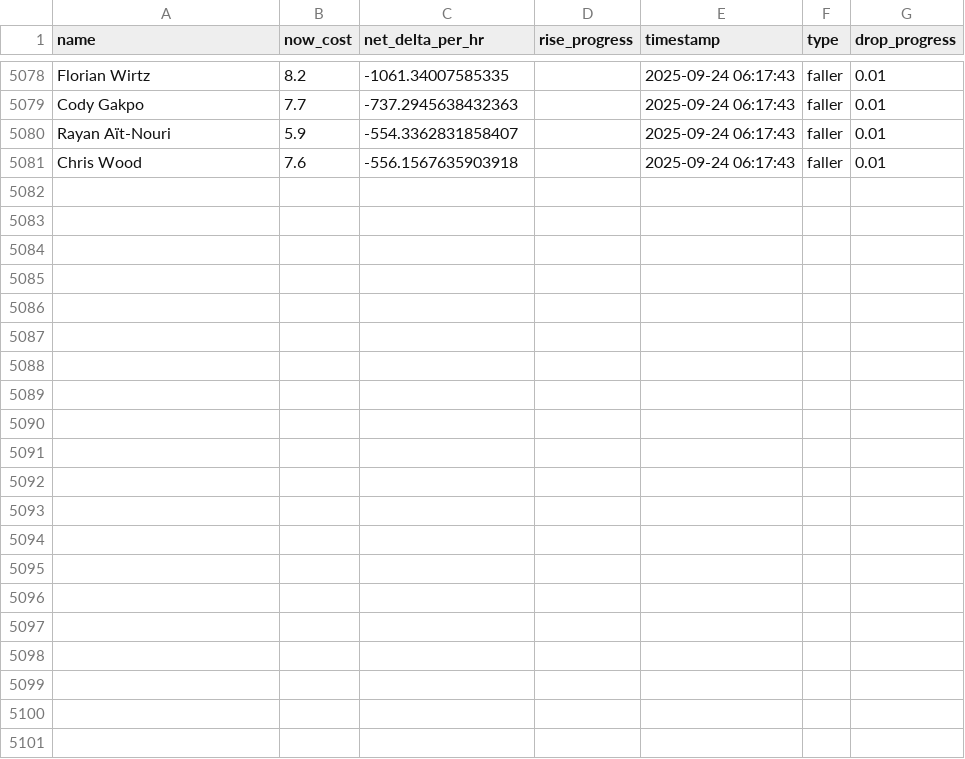
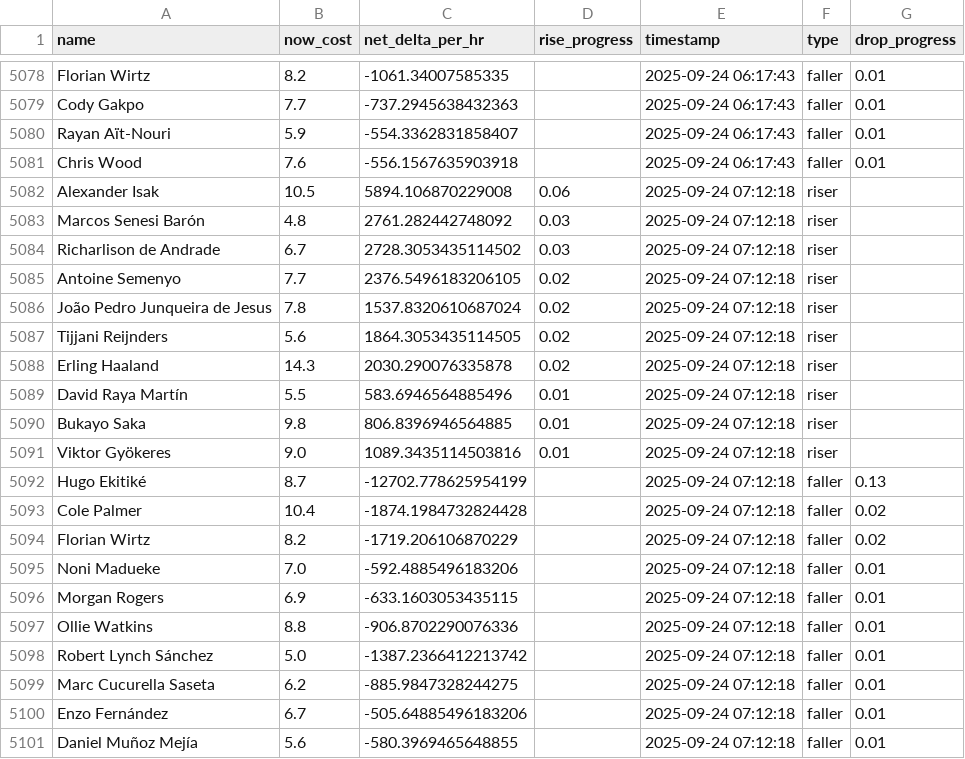
Before and after one commit to muhtasim-maleque/fpl-price-changes, a CSV file: fpl_predictions_log.csv, drawn as a sheet; only a part is shown, gaps mark what is left out; the diff names each change by its address in the sheet, - before the commit and + after, or states it on an @@ line.

```diff
--- a/fpl_predictions_log.csv
+++ b/fpl_predictions_log.csv
+row 5082: Alexander Isak | 10.5 | 5894.106870229008 | 0.06 | 2025-09-24 07:12:18 | riser
+row 5083: Marcos Senesi Barón | 4.8 | 2761.282442748092 | 0.03 | 2025-09-24 07:12:18 | riser
+row 5084: Richarlison de Andrade | 6.7 | 2728.3053435114502 | 0.03 | 2025-09-24 07:12:18 | riser
+row 5085: Antoine Semenyo | 7.7 | 2376.5496183206105 | 0.02 | 2025-09-24 07:12:18 | riser
+row 5086: João Pedro Junqueira de Jesus | 7.8 | 1537.8320610687024 | 0.02 | 2025-09-24 07:12:18 | riser
+row 5087: Tijjani Reijnders | 5.6 | 1864.3053435114505 | 0.02 | 2025-09-24 07:12:18 | riser
+row 5088: Erling Haaland | 14.3 | 2030.290076335878 | 0.02 | 2025-09-24 07:12:18 | riser
+row 5089: David Raya Martín | 5.5 | 583.6946564885496 | 0.01 | 2025-09-24 07:12:18 | riser
+row 5090: Bukayo Saka | 9.8 | 806.8396946564885 | 0.01 | 2025-09-24 07:12:18 | riser
+row 5091: Viktor Gyökeres | 9.0 | 1089.3435114503816 | 0.01 | 2025-09-24 07:12:18 | riser
+row 5092: Hugo Ekitiké | 8.7 | -12702.778625954199 |  | 2025-09-24 07:12:18 | faller | 0.13
+row 5093: Cole Palmer | 10.4 | -1874.1984732824428 |  | 2025-09-24 07:12:18 | faller | 0.02
+row 5094: Florian Wirtz | 8.2 | -1719.206106870229 |  | 2025-09-24 07:12:18 | faller | 0.02
+row 5095: Noni Madueke | 7.0 | -592.4885496183206 |  | 2025-09-24 07:12:18 | faller | 0.01
+row 5096: Morgan Rogers | 6.9 | -633.1603053435115 |  | 2025-09-24 07:12:18 | faller | 0.01
+row 5097: Ollie Watkins | 8.8 | -906.8702290076336 |  | 2025-09-24 07:12:18 | faller | 0.01
+row 5098: Robert Lynch Sánchez | 5.0 | -1387.2366412213742 |  | 2025-09-24 07:12:18 | faller | 0.01
+row 5099: Marc Cucurella Saseta | 6.2 | -885.9847328244275 |  | 2025-09-24 07:12:18 | faller | 0.01
+row 5100: Enzo Fernández | 6.7 | -505.64885496183206 |  | 2025-09-24 07:12:18 | faller | 0.01
+row 5101: Daniel Muñoz Mejía | 5.6 | -580.3969465648855 |  | 2025-09-24 07:12:18 | faller | 0.01
```
Also changed, not shown: fpl_summary.csv.
